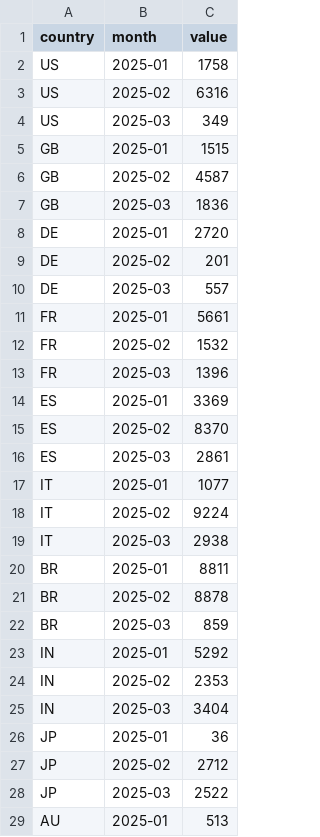
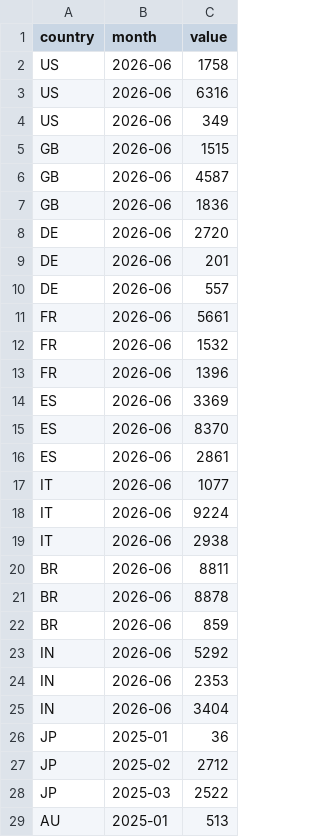
Before and after one commit to datapartnership/AIRoundTableSecretSharing, a CSV file: python-clients/submissions.csv, drawn as a sheet; only a part is shown.

```diff
--- a/python-clients/submissions.csv
+++ b/python-clients/submissions.csv
@@ -1,26 +1,26 @@
 country,month,value
-US,2025-01,1758
-US,2025-02,6316
-US,2025-03,349
-GB,2025-01,1515
-GB,2025-02,4587
-GB,2025-03,1836
-DE,2025-01,2720
-DE,2025-02,201
-DE,2025-03,557
-FR,2025-01,5661
-FR,2025-02,1532
-FR,2025-03,1396
-ES,2025-01,3369
-ES,2025-02,8370
-ES,2025-03,2861
-IT,2025-01,1077
-IT,2025-02,9224
-IT,2025-03,2938
-BR,2025-01,8811
-BR,2025-02,8878
-BR,2025-03,859
-IN,2025-01,5292
-IN,2025-02,2353
-IN,2025-03,3404
+US,2026-06,1758
+US,2026-06,6316
+US,2026-06,349
+GB,2026-06,1515
+GB,2026-06,4587
+GB,2026-06,1836
+DE,2026-06,2720
+DE,2026-06,201
+DE,2026-06,557
+FR,2026-06,5661
+FR,2026-06,1532
+FR,2026-06,1396
+ES,2026-06,3369
+ES,2026-06,8370
+ES,2026-06,2861
+IT,2026-06,1077
+IT,2026-06,9224
+IT,2026-06,2938
+BR,2026-06,8811
+BR,2026-06,8878
+BR,2026-06,859
+IN,2026-06,5292
+IN,2026-06,2353
+IN,2026-06,3404
 JP,2025-01,36
```
Also changed, not shown: 10 other files.
